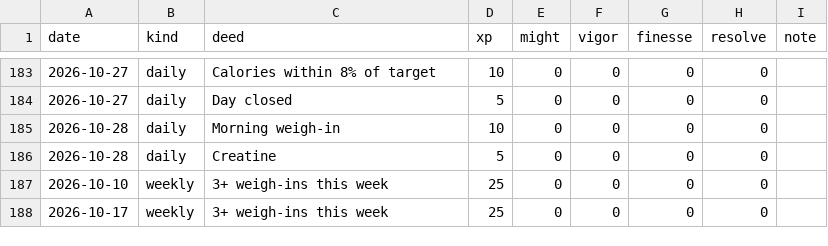
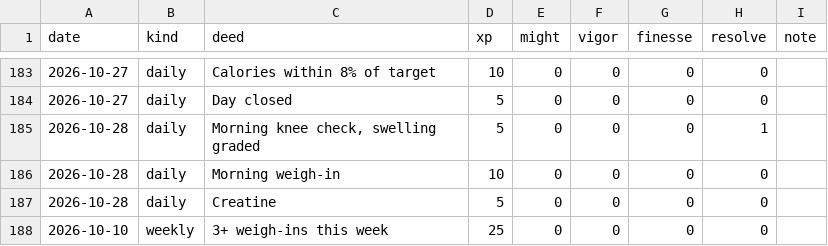
Before and after one commit to bro2jo/leyenda, a CSV file: engine/deeds.csv, drawn as a sheet; only a part is shown, gaps mark what is left out; the shorter side is filled out with more unchanged rows.

```diff
--- a/engine/deeds.csv
+++ b/engine/deeds.csv
@@ -184,2 +184,3 @@ date,kind,deed,xp,might,vigor,finesse,resolve,note
 2026-10-27,daily,Day closed,5,0,0,0,0,
+2026-10-28,daily,"Morning knee check, swelling graded",5,0,0,0,1,
 2026-10-28,daily,Morning weigh-in,10,0,0,0,0,
```
Also changed, not shown: real/logs/daily_log.csv, real/logs/food_entries.csv, 8 other files.
